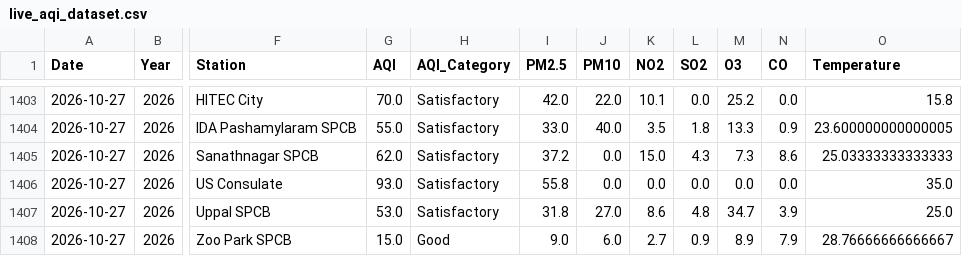
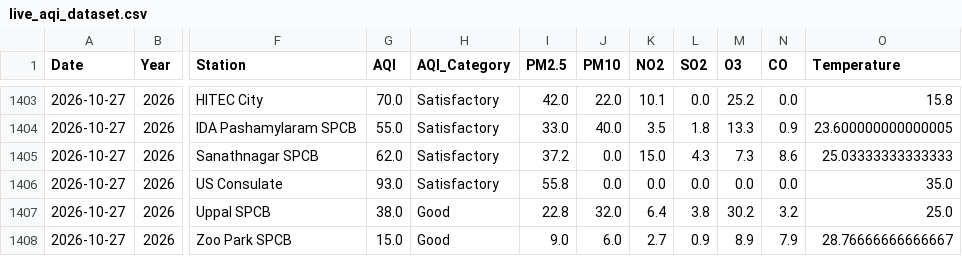
Before and after one commit to Rohan0639/Forecast, a CSV file: api/data/live_aqi_dataset.csv, drawn as a sheet; only a part is shown, gaps mark what is left out; the diff names each change by its address in the sheet, - before the commit and + after, or states it on an @@ line.

```diff
--- a/api/data/live_aqi_dataset.csv
+++ b/api/data/live_aqi_dataset.csv
-G1407 (AQI): 53.0
+G1407 (AQI): 38.0
-H1407 (AQI_Category): Satisfactory
+H1407 (AQI_Category): Good
-I1407 (PM2.5): 31.8
+I1407 (PM2.5): 22.8
-J1407 (PM10): 27.0
+J1407 (PM10): 32.0
-K1407 (NO2): 8.6
+K1407 (NO2): 6.4
-L1407 (SO2): 4.8
+L1407 (SO2): 3.8
-M1407 (O3): 34.7
+M1407 (O3): 30.2
-N1407 (CO): 3.9
+N1407 (CO): 3.2
```
Also changed, not shown: api/data/hyderabad_live_weather.csv.
